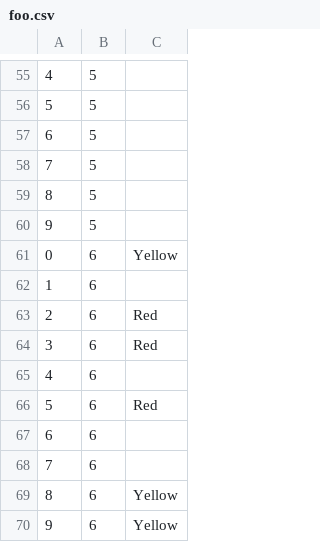
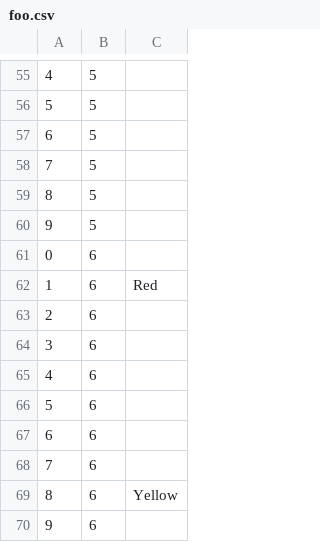
Before and after one commit to CDSteer/cs235group3a5, a CSV file: SAVEDATA/foo.csv, drawn as a sheet; only a part is shown, gaps mark what is left out; the diff names each change by its address in the sheet, - before the commit and + after, or states it on an @@ line.

```diff
--- a/SAVEDATA/foo.csv
+++ b/SAVEDATA/foo.csv
-C61: Yellow
+C61: (empty)
-C62: (empty)
+C62: Red
-C63:C64: Red
+C63:C64: (empty)
-C66: Red
+C66: (empty)
-C70: Yellow
+C70: (empty)
```
Also changed, not shown: SAVEDATA/foobar.csv, SAVEDATA/new.csv, 7 other files.
